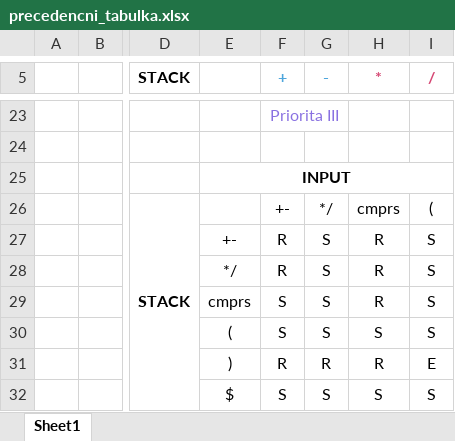
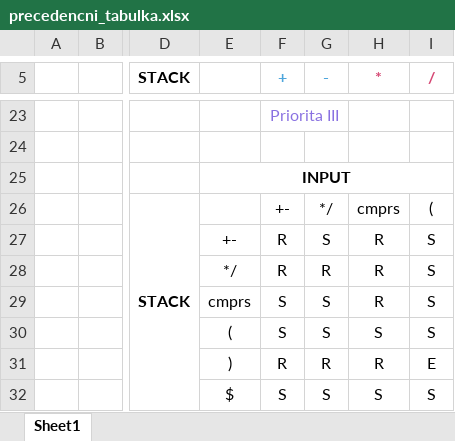
Before and after one commit to xjaksi/IFJ-prekladac-GO, an Excel workbook: precedencni_tabulka.xlsx, sheet Sheet1, drawn as a sheet; only a part is shown, gaps mark what is left out; values as stored, in another font and other column widths than the file's, no borders; the diff names each change by its address in the sheet, - before the commit and + after, or states it on an @@ line.

Commit message:
Update precedencni_tabulka.xlsx

```diff
--- a/precedencni_tabulka.xlsx (sheet Sheet1)
+++ b/precedencni_tabulka.xlsx (sheet Sheet1)
-G28 (-): S
+G28 (-): R
```
